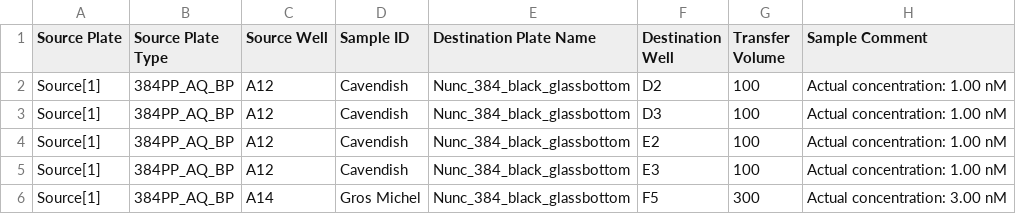
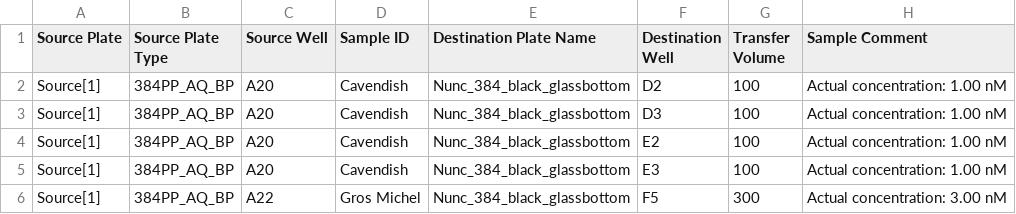
Before and after one commit to sclamons/murraylab_tools, a CSV file: examples/2D_dilution_series/outputs/dilution_setup_example.test_EchoInput.csv, drawn as a sheet.

```diff
--- a/examples/2D_dilution_series/outputs/dilution_setup_example.test_EchoInput.csv
+++ b/examples/2D_dilution_series/outputs/dilution_setup_example.test_EchoInput.csv
@@ -1,6 +1,6 @@
 Source Plate,Source Plate Type,Source Well,Sample ID,Destination Plate Name,Destination Well,Transfer Volume,Sample Comment
-Source[1],384PP_AQ_BP,A12,Cavendish,Nunc_384_black_glassbottom,D2,100,Actual concentration: 1.00 nM
-Source[1],384PP_AQ_BP,A12,Cavendish,Nunc_384_black_glassbottom,D3,100,Actual concentration: 1.00 nM
-Source[1],384PP_AQ_BP,A12,Cavendish,Nunc_384_black_glassbottom,E2,100,Actual concentration: 1.00 nM
-Source[1],384PP_AQ_BP,A12,Cavendish,Nunc_384_black_glassbottom,E3,100,Actual concentration: 1.00 nM
-Source[1],384PP_AQ_BP,A14,Gros Michel,Nunc_384_black_glassbottom,F5,300,Actual concentration: 3.00 nM
+Source[1],384PP_AQ_BP,A20,Cavendish,Nunc_384_black_glassbottom,D2,100,Actual concentration: 1.00 nM
+Source[1],384PP_AQ_BP,A20,Cavendish,Nunc_384_black_glassbottom,D3,100,Actual concentration: 1.00 nM
+Source[1],384PP_AQ_BP,A20,Cavendish,Nunc_384_black_glassbottom,E2,100,Actual concentration: 1.00 nM
+Source[1],384PP_AQ_BP,A20,Cavendish,Nunc_384_black_glassbottom,E3,100,Actual concentration: 1.00 nM
+Source[1],384PP_AQ_BP,A22,Gros Michel,Nunc_384_black_glassbottom,F5,300,Actual concentration: 3.00 nM
```
Also changed, not shown: examples/2D_dilution_series/outputs/dilution_setup_example_EchoInput.csv, examples/txtl_setup/outputs/TX-TL_setup_example_EchoInput.csv, 13 other files.
